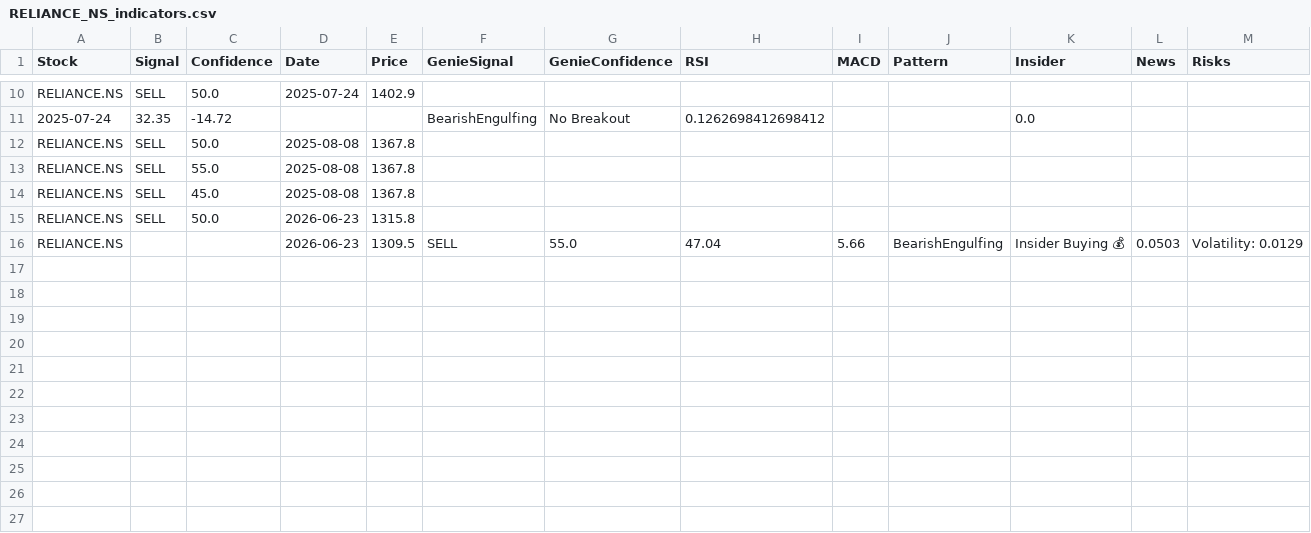
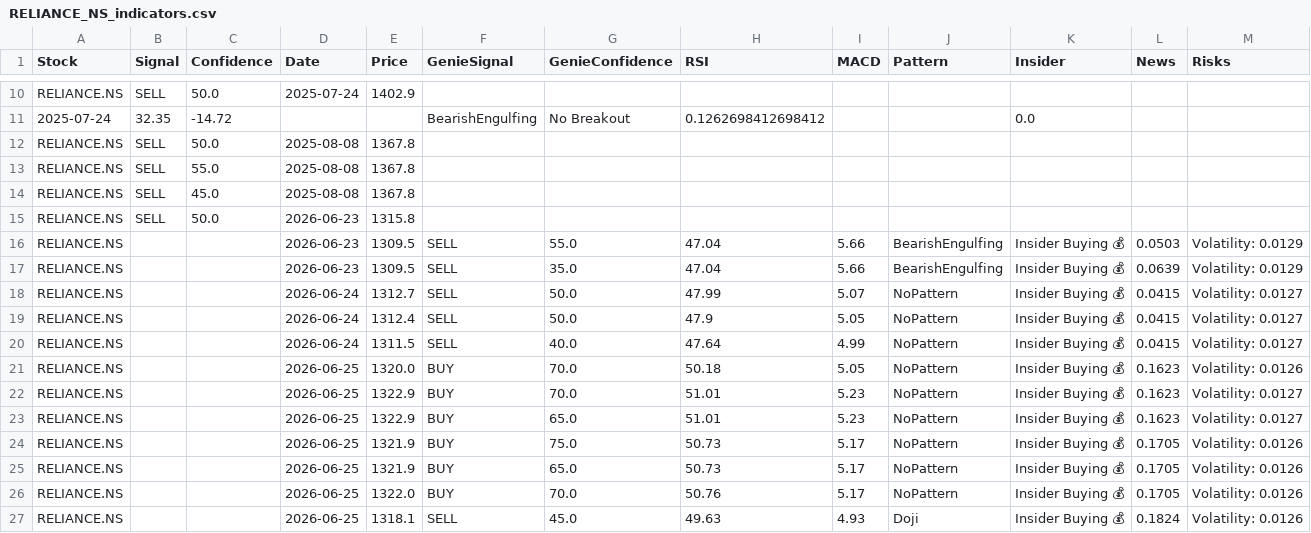
Before and after one commit to marksolutions2021/kubergenie, a CSV file: kubergenie/data/RELIANCE_NS_indicators.csv, drawn as a sheet; only a part is shown, gaps mark what is left out; the diff names each change by its address in the sheet, - before the commit and + after, or states it on an @@ line.

```diff
--- a/kubergenie/data/RELIANCE_NS_indicators.csv
+++ b/kubergenie/data/RELIANCE_NS_indicators.csv
+row 17: RELIANCE.NS |  |  | 2026-06-23 | 1309.5 | SELL | 35.0 | 47.04 | 5.66 | BearishEngulfing | Insider Buying 💰 | 0.0639 | Volatility: 0.0129
+row 18: RELIANCE.NS |  |  | 2026-06-24 | 1312.7 | SELL | 50.0 | 47.99 | 5.07 | NoPattern | Insider Buying 💰 | 0.0415 | Volatility: 0.0127
+row 19: RELIANCE.NS |  |  | 2026-06-24 | 1312.4 | SELL | 50.0 | 47.9 | 5.05 | NoPattern | Insider Buying 💰 | 0.0415 | Volatility: 0.0127
+row 20: RELIANCE.NS |  |  | 2026-06-24 | 1311.5 | SELL | 40.0 | 47.64 | 4.99 | NoPattern | Insider Buying 💰 | 0.0415 | Volatility: 0.0127
+row 21: RELIANCE.NS |  |  | 2026-06-25 | 1320.0 | BUY | 70.0 | 50.18 | 5.05 | NoPattern | Insider Buying 💰 | 0.1623 | Volatility: 0.0126
+row 22: RELIANCE.NS |  |  | 2026-06-25 | 1322.9 | BUY | 70.0 | 51.01 | 5.23 | NoPattern | Insider Buying 💰 | 0.1623 | Volatility: 0.0127
+row 23: RELIANCE.NS |  |  | 2026-06-25 | 1322.9 | BUY | 65.0 | 51.01 | 5.23 | NoPattern | Insider Buying 💰 | 0.1623 | Volatility: 0.0127
+row 24: RELIANCE.NS |  |  | 2026-06-25 | 1321.9 | BUY | 75.0 | 50.73 | 5.17 | NoPattern | Insider Buying 💰 | 0.1705 | Volatility: 0.0126
+row 25: RELIANCE.NS |  |  | 2026-06-25 | 1321.9 | BUY | 65.0 | 50.73 | 5.17 | NoPattern | Insider Buying 💰 | 0.1705 | Volatility: 0.0126
+row 26: RELIANCE.NS |  |  | 2026-06-25 | 1322.0 | BUY | 70.0 | 50.76 | 5.17 | NoPattern | Insider Buying 💰 | 0.1705 | Volatility: 0.0126
+row 27: RELIANCE.NS |  |  | 2026-06-25 | 1318.1 | SELL | 45.0 | 49.63 | 4.93 | Doji | Insider Buying 💰 | 0.1824 | Volatility: 0.0126
```
Also changed, not shown: kubergenie/data/TCS_NS_indicators.csv, kubergenie/data/WIPRO_NS_indicators.csv, 55 other files.
